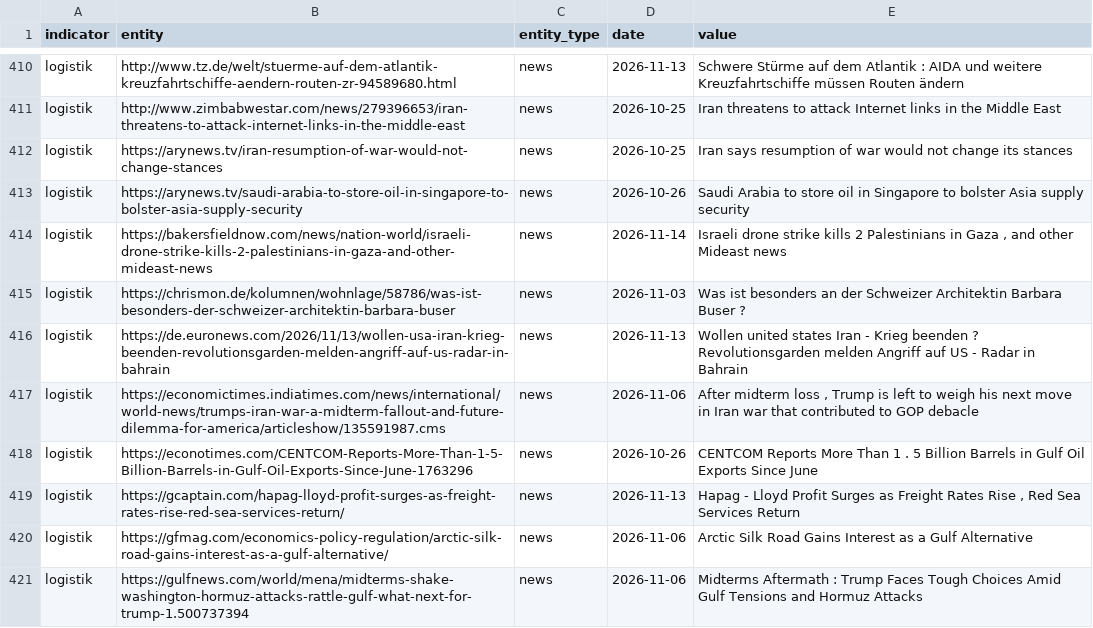
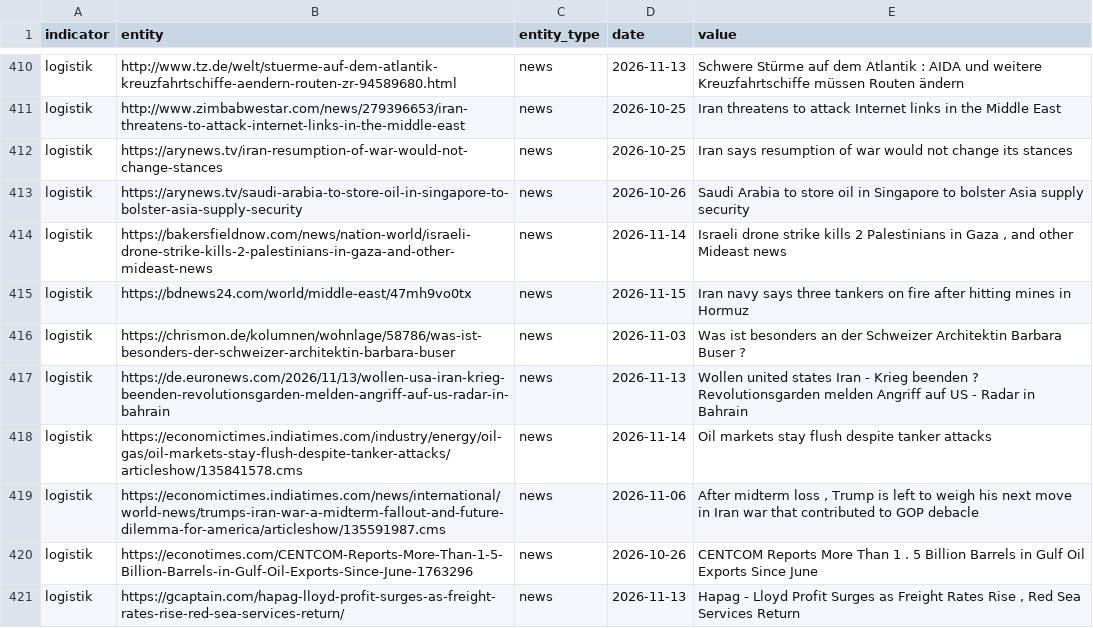
Before and after one commit to Delta6616/OneWorldInitiative, a CSV file: data/gdelt.csv, drawn as a sheet; only a part is shown, gaps mark what is left out; the shorter side is filled out with more unchanged rows; the diff covers the shown part only; the diff names each change by its address in the sheet, - before the commit and + after, or states it on an @@ line.

```diff
--- a/data/gdelt.csv
+++ b/data/gdelt.csv
+row 415: logistik | https://bdnews24.com/world/middle-east/47mh9vo0tx | news | 2026-11-15 | Iran navy says three tankers on fire after hitting mines in Hormuz
+row 418: logistik | https://economictimes.indiatimes.com/industry/energy/oil-gas/oil-markets-stay-flush-despite-tanker-attacks/articleshow/135841578.cms | news | 2026-11-14 | Oil markets stay flush despite tanker attacks
```
Also changed, not shown: 5 added rows elsewhere in this file, 6 other files.
